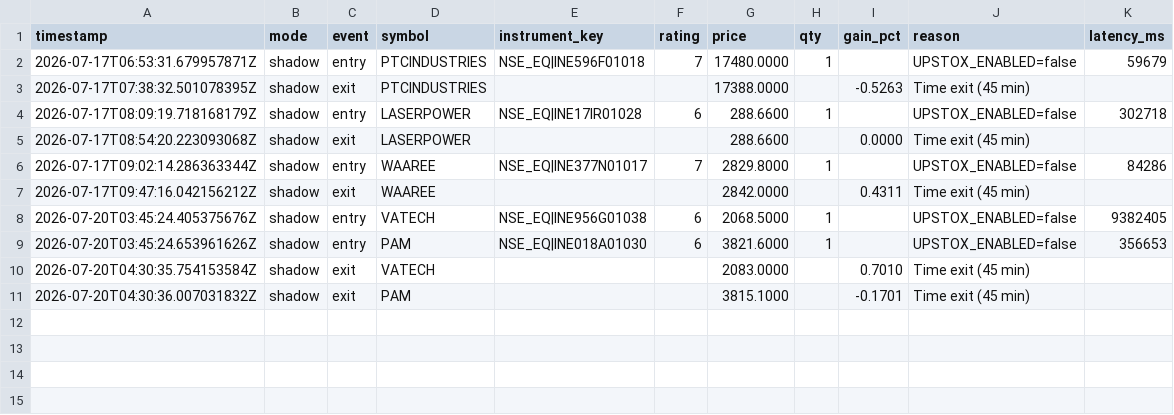
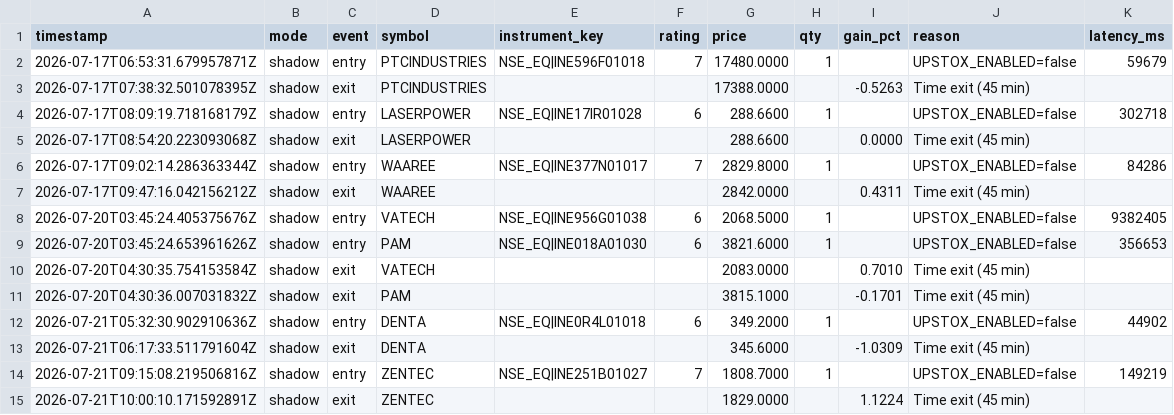
Before and after one commit to rizwandil6/nse-whatsapp-alerts, a CSV file: trades.csv, drawn as a sheet; the diff names each change by its address in the sheet, - before the commit and + after, or states it on an @@ line.

Commit message:
Trade log update (2026-07-21)

```diff
--- a/trades.csv
+++ b/trades.csv
+row 12: 2026-07-21T05:32:30.902910636Z | shadow | entry | DENTA | NSE_EQ|INE0R4L01018 | 6 | 349.2000 | 1 |  | UPSTOX_ENABLED=false | 44902
+row 13: 2026-07-21T06:17:33.511791604Z | shadow | exit | DENTA |  |  | 345.6000 |  | -1.0309 | Time exit (45 min)
+row 14: 2026-07-21T09:15:08.219506816Z | shadow | entry | ZENTEC | NSE_EQ|INE251B01027 | 7 | 1808.7000 | 1 |  | UPSTOX_ENABLED=false | 149219
+row 15: 2026-07-21T10:00:10.171592891Z | shadow | exit | ZENTEC |  |  | 1829.0000 |  | 1.1224 | Time exit (45 min)
```
